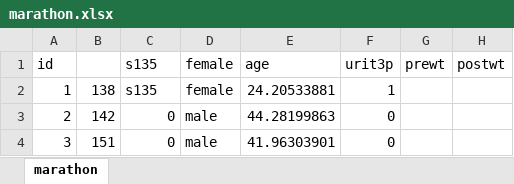
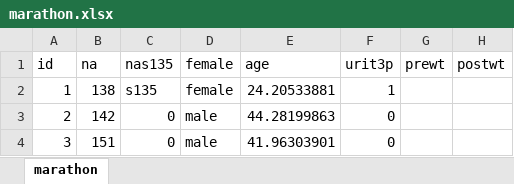
Before and after one commit to rinobellocco/rinobellocco.github.io, an Excel workbook: downloads/data/marathon.xlsx, sheet marathon, drawn as a sheet; only a part is shown; values as stored, in another font and other column widths than the file's, no borders; the diff names each change by its address in the sheet, - before the commit and + after, or states it on an @@ line.

Commit message:
correct format

```diff
--- a/downloads/data/marathon.xlsx (sheet marathon)
+++ b/downloads/data/marathon.xlsx (sheet marathon)
-B1: (empty)
+B1: na
-C1: s135
+C1: nas135
```
